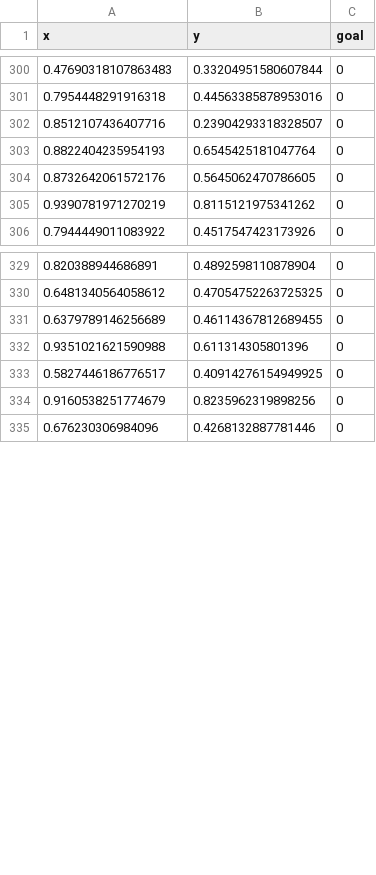
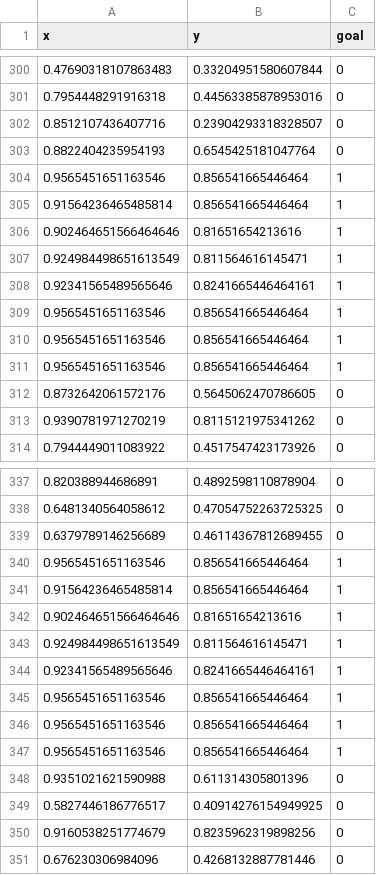
Before and after one commit to SergioDP94/Talleres, a CSV file: EDA/football_shots_xy_goal.csv, drawn as a sheet; only a part is shown, gaps mark what is left out.

Commit message:
Update football_shots_xy_goal.csv

```diff
--- a/EDA/football_shots_xy_goal.csv
+++ b/EDA/football_shots_xy_goal.csv
@@ -303,2 +303,10 @@ x,y,goal
 0.8822404235954193,0.6545425181047764,0
+0.9565451651163546,0.856541665446464,1
+0.91564236465485814,0.856541665446464,1
+0.902464651566464646,0.81651654213616,1
+0.924984498651613549,0.811564616145471,1
+0.92341565489565646,0.8241665446464161,1
+0.9565451651163546,0.856541665446464,1
+0.9565451651163546,0.856541665446464,1
+0.9565451651163546,0.856541665446464,1
 0.8732642061572176,0.5645062470786605,0
@@ -331,2 +339,10 @@ x,y,goal
 0.6379789146256689,0.46114367812689455,0
+0.9565451651163546,0.856541665446464,1
+0.91564236465485814,0.856541665446464,1
+0.902464651566464646,0.81651654213616,1
+0.924984498651613549,0.811564616145471,1
+0.92341565489565646,0.8241665446464161,1
+0.9565451651163546,0.856541665446464,1
+0.9565451651163546,0.856541665446464,1
+0.9565451651163546,0.856541665446464,1
 0.9351021621590988,0.611314305801396,0
```
